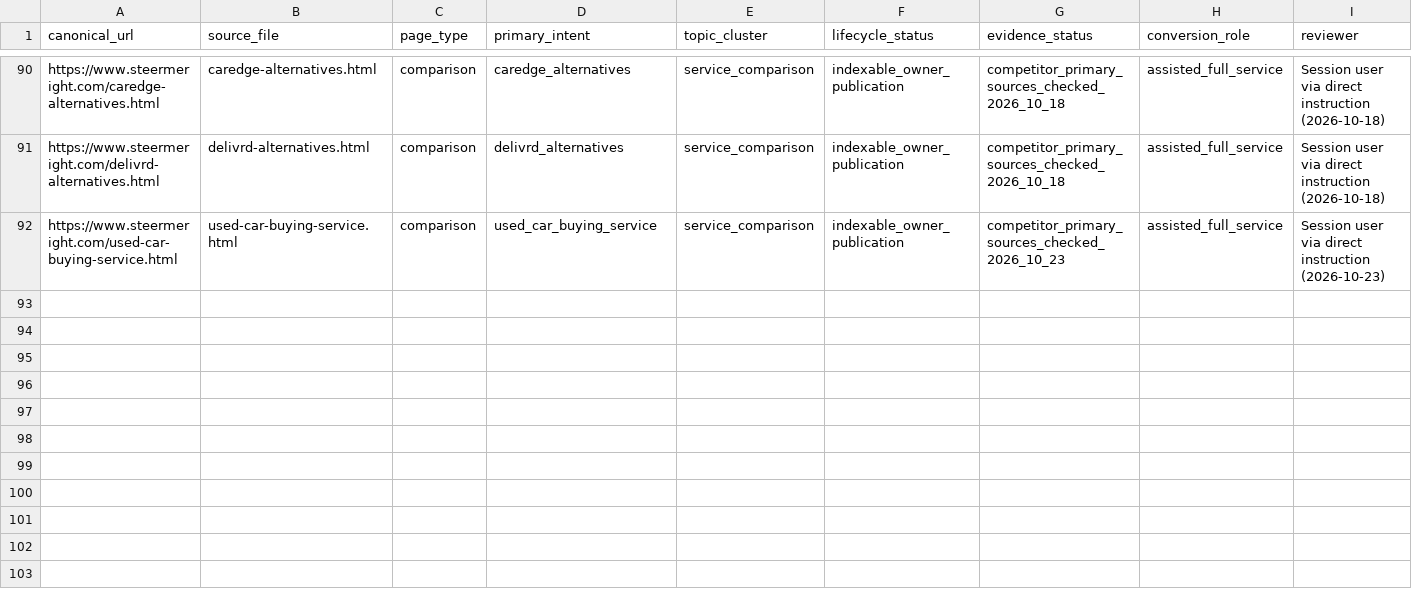
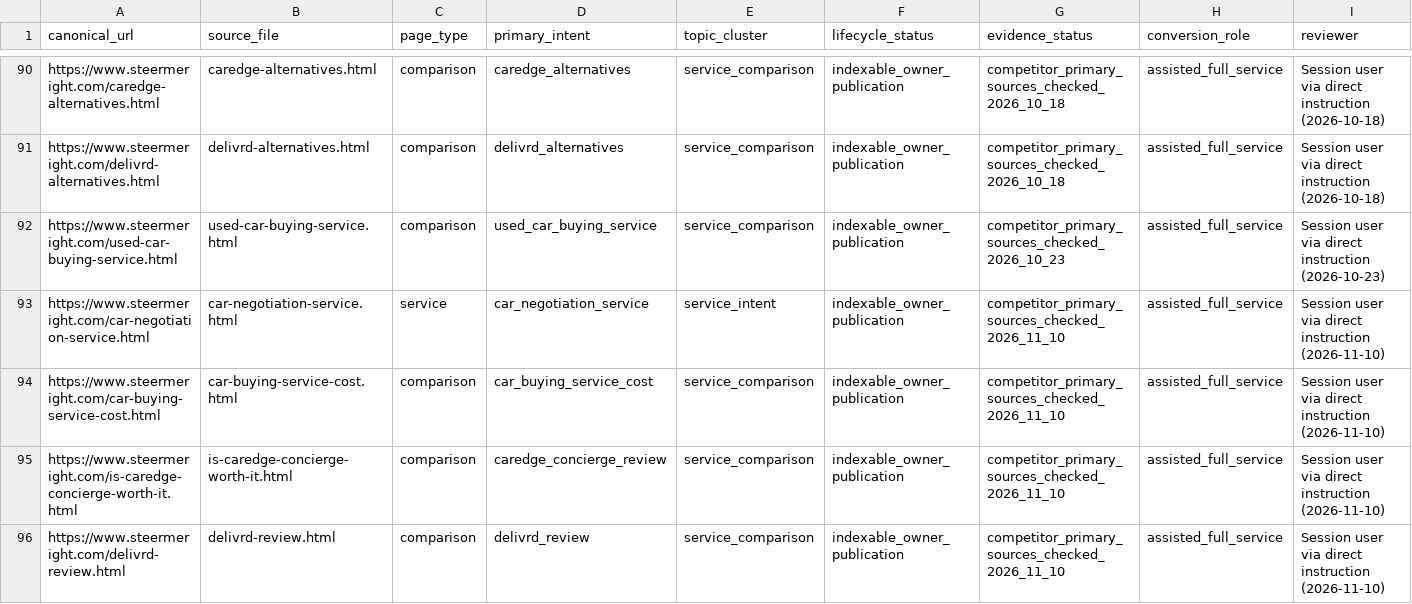
Before and after one commit to m1jenkins/Barton, a CSV file: data/content-inventory.csv, drawn as a sheet; only a part is shown, gaps mark what is left out; rows hold the shown columns only; the diff names each change by its address in the sheet, - before the commit and + after, or states it on an @@ line.

```diff
--- a/data/content-inventory.csv
+++ b/data/content-inventory.csv
+row 93: https://www.steermeright.com/car-negotiation-service.html | car-negotiation-service.html | service | car_negotiation_service | service_intent | indexable_owner_publication | competitor_primary_sources_checked_2026_11_10 | assisted_full_service | Session user via direct instruction (2026-11-10)
+row 94: https://www.steermeright.com/car-buying-service-cost.html | car-buying-service-cost.html | comparison | car_buying_service_cost | service_comparison | indexable_owner_publication | competitor_primary_sources_checked_2026_11_10 | assisted_full_service | Session user via direct instruction (2026-11-10)
+row 95: https://www.steermeright.com/is-caredge-concierge-worth-it.html | is-caredge-concierge-worth-it.html | comparison | caredge_concierge_review | service_comparison | indexable_owner_publication | competitor_primary_sources_checked_2026_11_10 | assisted_full_service | Session user via direct instruction (2026-11-10)
+row 96: https://www.steermeright.com/delivrd-review.html | delivrd-review.html | comparison | delivrd_review | service_comparison | indexable_owner_publication | competitor_primary_sources_checked_2026_11_10 | assisted_full_service | Session user via direct instruction (2026-11-10)
```
Also changed, not shown: data/claims.csv, docs/seo-execution/query-map.csv, 18 other files.
